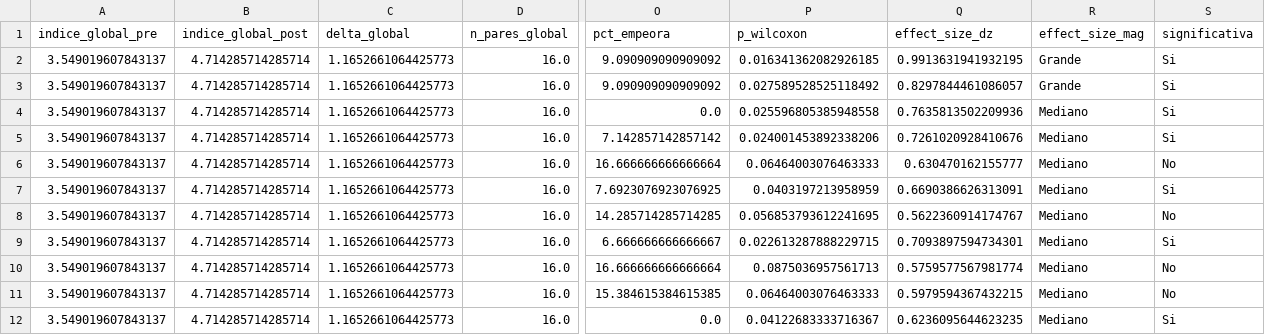
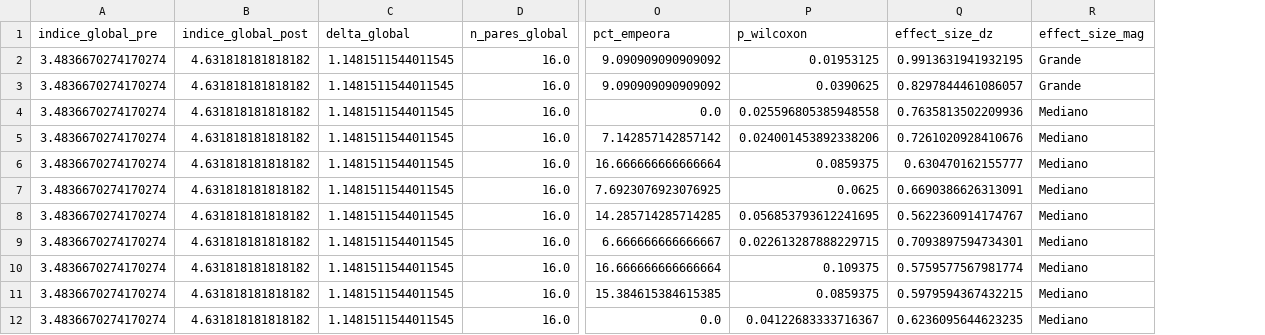
Before and after one commit to DavidZap/tablero_pre_pos_intervencion, a CSV file: outputs/comparativo_prepost.csv, drawn as a sheet; only a part is shown, gaps mark what is left out; the diff names each change by its address in the sheet, - before the commit and + after, or states it on an @@ line.

Commit message:
Refactor data processing in pre/post analysis and update CSV outputs
- Updated the CSV files `analisis_por_pregunta_prepost.csv` and `comparativo_prepost.csv` to correct values and formatting, ensuring consistency in decimal representation.
- Modified the `compute_prepost_change` function in `streamlit_app.py` to streamline the calculation of pre and post indices by removing unnecessary NaN handling and directly using mean calculations on valid data.

```diff
--- a/outputs/comparativo_prepost.csv
+++ b/outputs/comparativo_prepost.csv
-column S (significativa), rows 2-12: Si | Si | Si | Si | No | Si | No | Si | No | No | Si
-A2:A12 (indice_global_pre): 3.549019607843137
+A2:A12 (indice_global_pre): 3.4836670274170274
-B2:B12 (indice_global_post): 4.714285714285714
+B2:B12 (indice_global_post): 4.631818181818182
-C2:C12 (delta_global): 1.1652661064425773
+C2:C12 (delta_global): 1.1481511544011545
-P2 (p_wilcoxon): 0.016341362082926185
+P2 (p_wilcoxon): 0.01953125
-P3 (p_wilcoxon): 0.027589528525118492
+P3 (p_wilcoxon): 0.0390625
-P6 (p_wilcoxon): 0.06464003076463333
+P6 (p_wilcoxon): 0.0859375
-P7 (p_wilcoxon): 0.0403197213958959
+P7 (p_wilcoxon): 0.0625
-P10 (p_wilcoxon): 0.0875036957561713
+P10 (p_wilcoxon): 0.109375
-P11 (p_wilcoxon): 0.06464003076463333
+P11 (p_wilcoxon): 0.0859375
```
Also changed, not shown: outputs/analisis_por_pregunta_prepost.csv, 3 other files.
